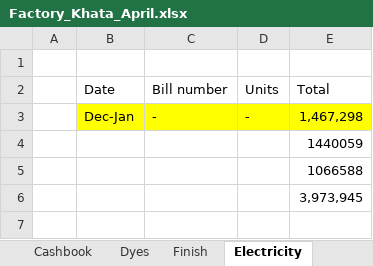
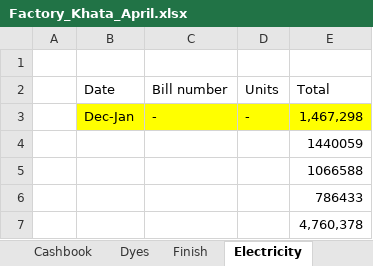
Before and after one commit to omerrazzaq4/Alhamd_April, an Excel workbook: Factory_Khata_April.xlsx, sheet Electricity, drawn as a sheet; values as stored, in another font and other column widths than the file's, no borders; table styles not drawn; the diff names each change by its address in the sheet, - before the commit and + after, or states it on an @@ line.

```diff
--- a/Factory_Khata_April.xlsx (sheet Electricity)
+++ b/Factory_Khata_April.xlsx (sheet Electricity)
-E6 (Total): 3,973,945
+E6 (Total): 786433
+row 7:  |  |  |  | 4,760,378
```
Also changed, not shown: sheet ledger, sheet Cashbook, sheet Finish, sheet Transport, sheet Dyes, sheet Expenses, 6 more sheets, formulas that keep their value, hidden cells, charts or pictures.
